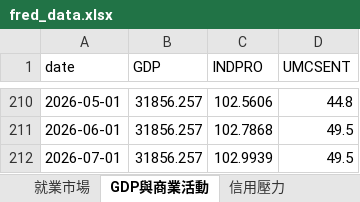
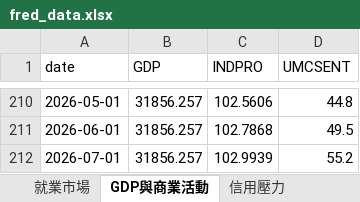
Before and after one commit to aqzpihe/Stock_King, an Excel workbook: 1-大環境/data/fred_data.xlsx, sheet GDP與商業活動, drawn as a sheet; only a part is shown, gaps mark what is left out; values as stored, in another font and other column widths than the file's, no borders; the diff names each change by its address in the sheet, - before the commit and + after, or states it on an @@ line.

```diff
--- a/1-大環境/data/fred_data.xlsx (sheet GDP與商業活動)
+++ b/1-大環境/data/fred_data.xlsx (sheet GDP與商業活動)
-D212 (UMCSENT): 49.5
+D212 (UMCSENT): 55.2
```
Also changed, not shown: sheet 信用利差, sheet 淨流動性, sheet 股市指數, sheet 貨幣政策, sheet 衰退預警, 1-大環境/data/indices_data.xlsx.
